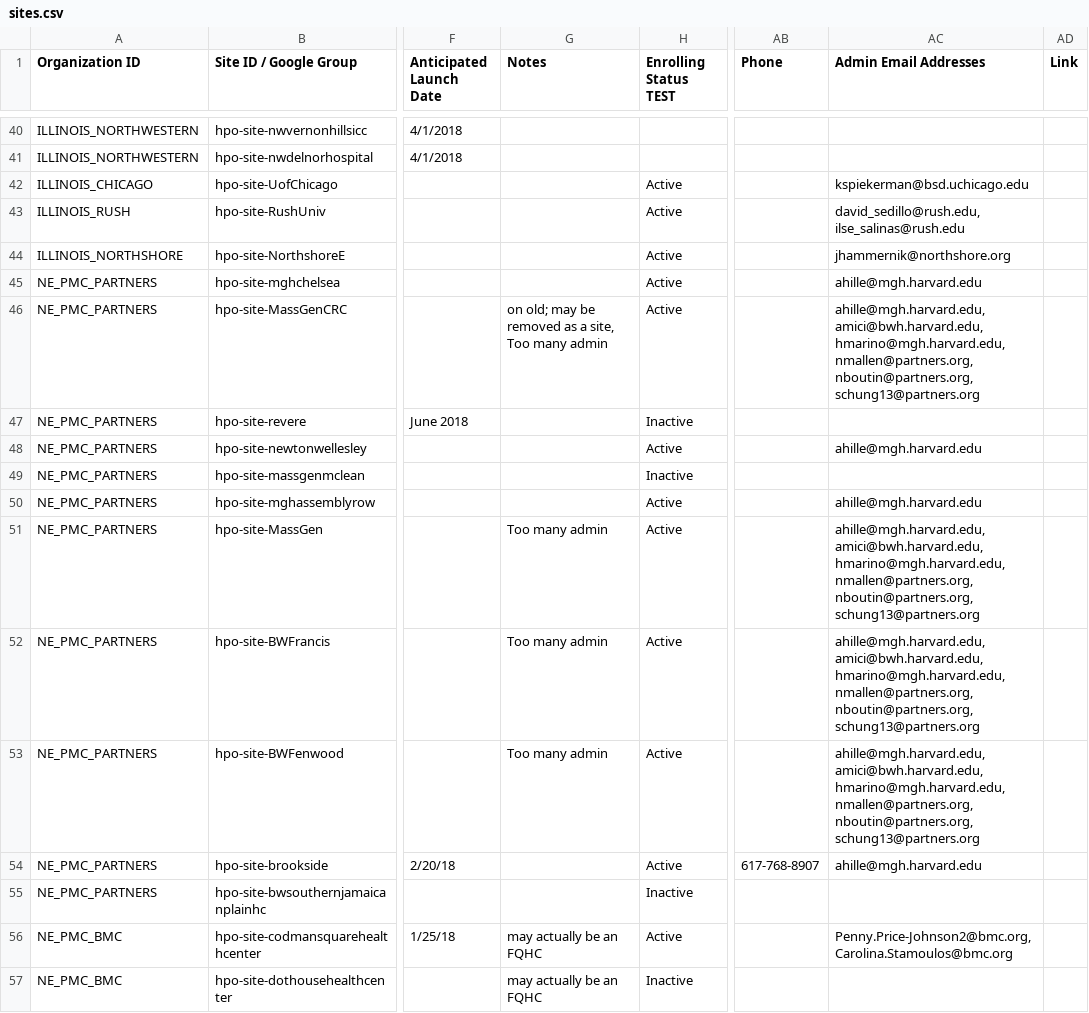
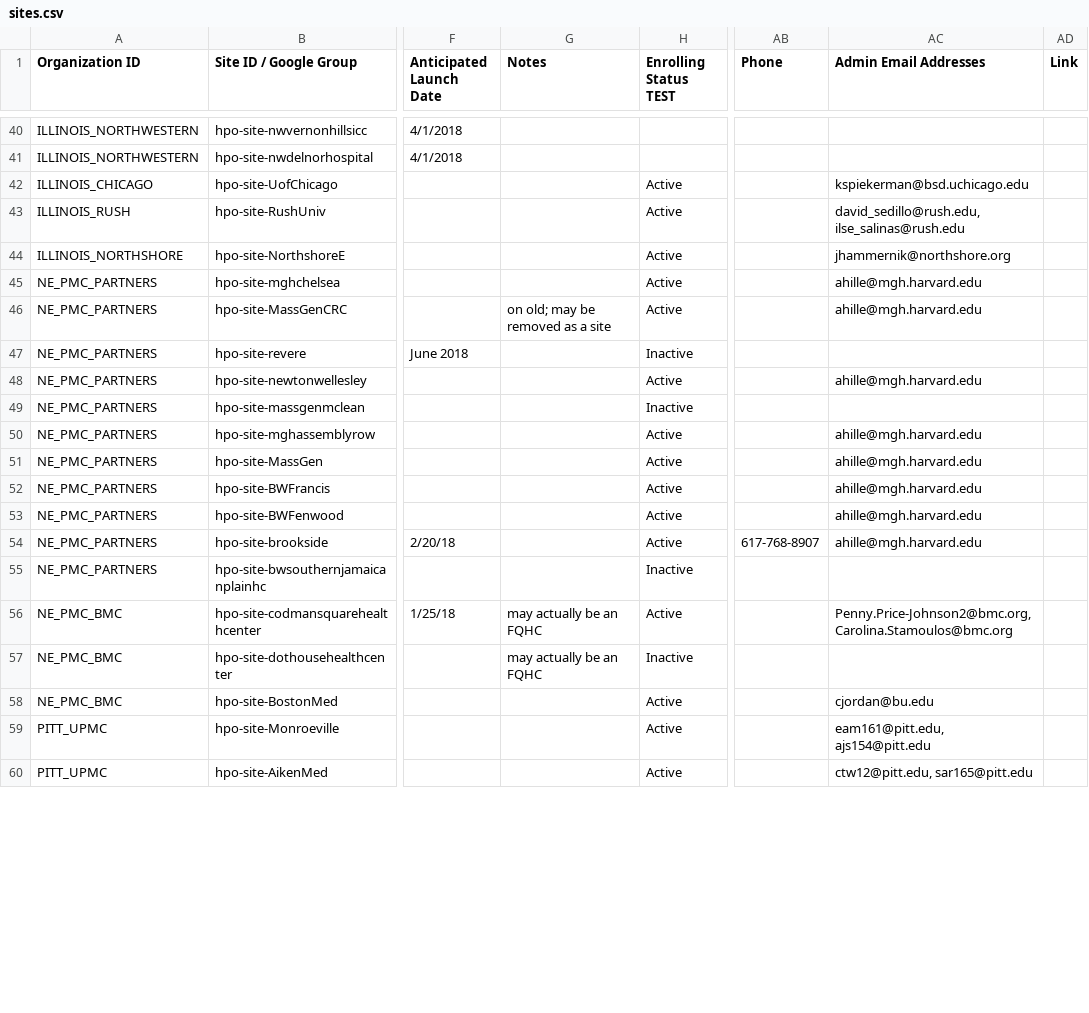
Before and after one commit to all-of-us/raw-data-repository, a CSV file: rest-api/data/sites.csv, drawn as a sheet; only a part is shown, gaps mark what is left out; the shorter side is filled out with more unchanged rows; the diff covers the shown part only; the diff names each change by its address in the sheet, - before the commit and + after, or states it on an @@ line.

```diff
--- a/rest-api/data/sites.csv
+++ b/rest-api/data/sites.csv
-G46 (Notes): on old; may be removed as a site, Too many admin
+G46 (Notes): on old; may be removed as a site
-AC46 (Admin Email Addresses): ahille@mgh.harvard.edu, amici@bwh.harvard.edu, hmarino@mgh.harvard.edu, nmallen@partners.org, nboutin@partners.org, schung13@partners.org
+AC46 (Admin Email Addresses): ahille@mgh.harvard.edu
-G51:G53 (Notes): Too many admin
+G51:G53 (Notes): (empty)
-AC51:AC53 (Admin Email Addresses): ahille@mgh.harvard.edu, amici@bwh.harvard.edu, hmarino@mgh.harvard.edu, nmallen@partners.org, nboutin@partners.org, schung13@partners.org
+AC51:AC53 (Admin Email Addresses): ahille@mgh.harvard.edu
```
Also changed, not shown: 1 added row and 143 edited cells elsewhere in this file, rest-api/data/organizations.csv.
